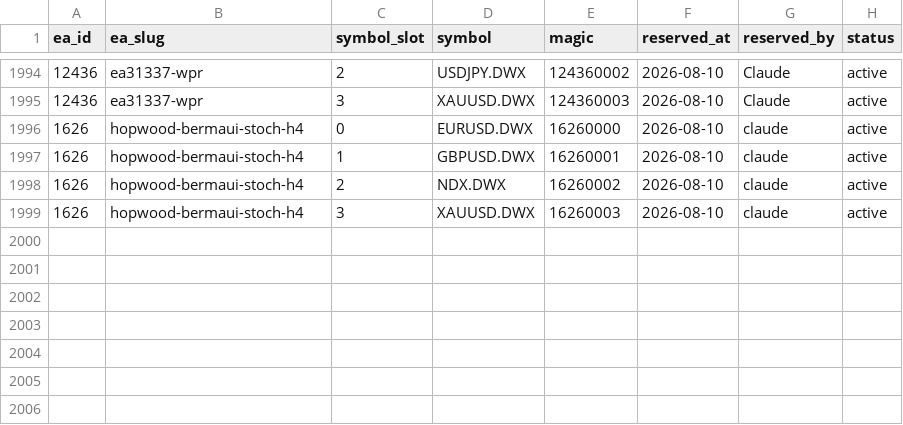
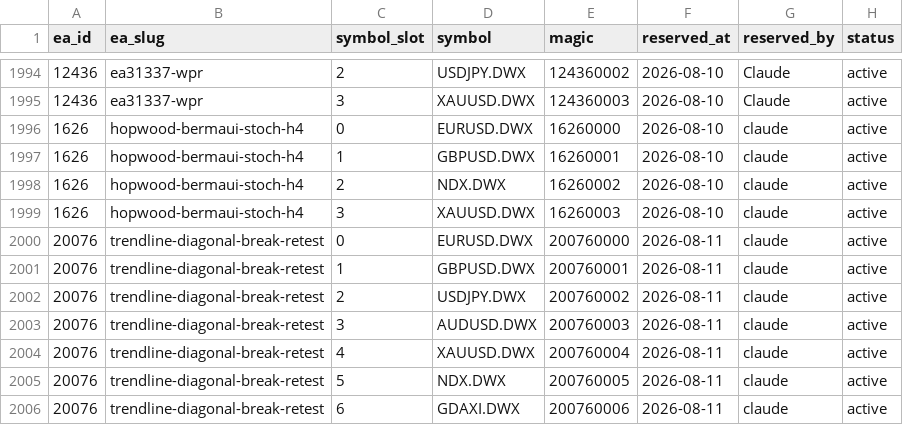
Before and after one commit to QuantMechanica/VPS-PortfolioBuild, a CSV file: framework/registry/magic_numbers.csv, drawn as a sheet; only a part is shown, gaps mark what is left out; the diff names each change by its address in the sheet, - before the commit and + after, or states it on an @@ line.

```diff
--- a/framework/registry/magic_numbers.csv
+++ b/framework/registry/magic_numbers.csv
+row 2000: 20076 | trendline-diagonal-break-retest | 0 | EURUSD.DWX | 200760000 | 2026-08-11 | claude | active
+row 2001: 20076 | trendline-diagonal-break-retest | 1 | GBPUSD.DWX | 200760001 | 2026-08-11 | claude | active
+row 2002: 20076 | trendline-diagonal-break-retest | 2 | USDJPY.DWX | 200760002 | 2026-08-11 | claude | active
+row 2003: 20076 | trendline-diagonal-break-retest | 3 | AUDUSD.DWX | 200760003 | 2026-08-11 | claude | active
+row 2004: 20076 | trendline-diagonal-break-retest | 4 | XAUUSD.DWX | 200760004 | 2026-08-11 | claude | active
+row 2005: 20076 | trendline-diagonal-break-retest | 5 | NDX.DWX | 200760005 | 2026-08-11 | claude | active
+row 2006: 20076 | trendline-diagonal-break-retest | 6 | GDAXI.DWX | 200760006 | 2026-08-11 | claude | active
```
Also changed, not shown: framework/registry/ea_id_registry.csv, 12 other files.
